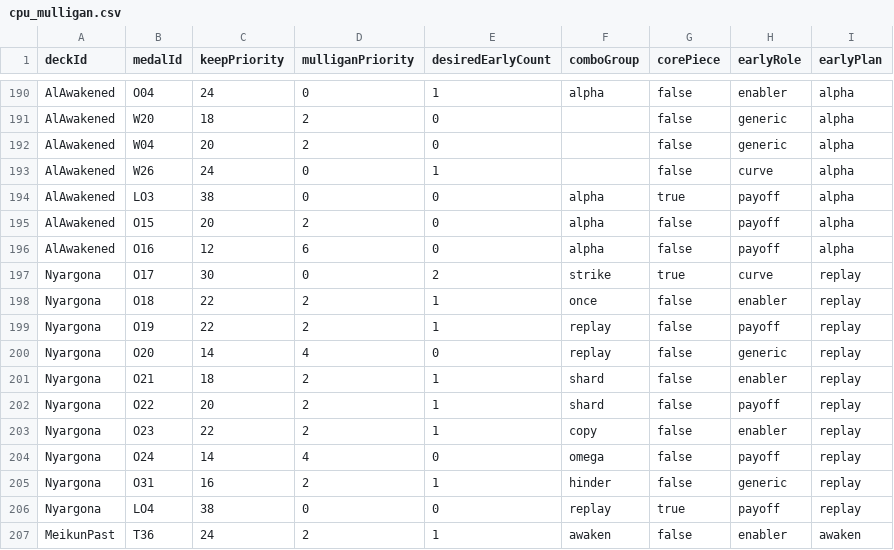
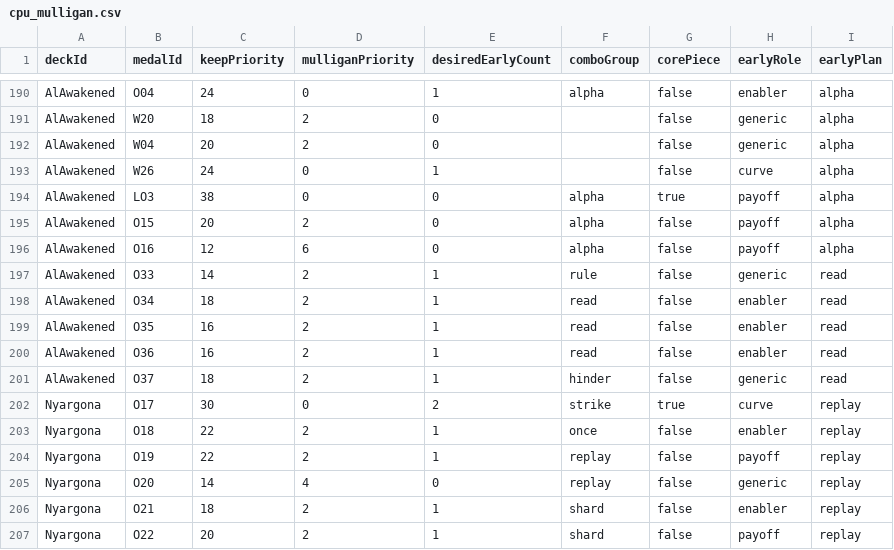
Before and after one commit to igmky/dice-assemblers-web, a CSV file: StreamingAssets/cpu_mulligan.csv, drawn as a sheet; only a part is shown, gaps mark what is left out; the shorter side is filled out with more unchanged rows; the diff names each change by its address in the sheet, - before the commit and + after, or states it on an @@ line.

```diff
--- a/StreamingAssets/cpu_mulligan.csv
+++ b/StreamingAssets/cpu_mulligan.csv
+row 197: AlAwakened | O33 | 14 | 2 | 1 | rule | false | generic | read
+row 198: AlAwakened | O34 | 18 | 2 | 1 | read | false | enabler | read
+row 199: AlAwakened | O35 | 16 | 2 | 1 | read | false | enabler | read
+row 200: AlAwakened | O36 | 16 | 2 | 1 | read | false | enabler | read
+row 201: AlAwakened | O37 | 18 | 2 | 1 | hinder | false | generic | read
```
Also changed, not shown: 7 other files.
